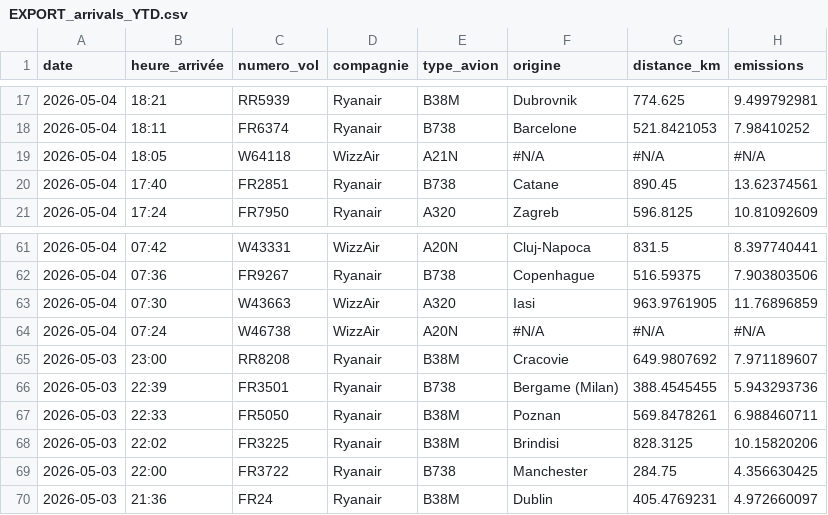
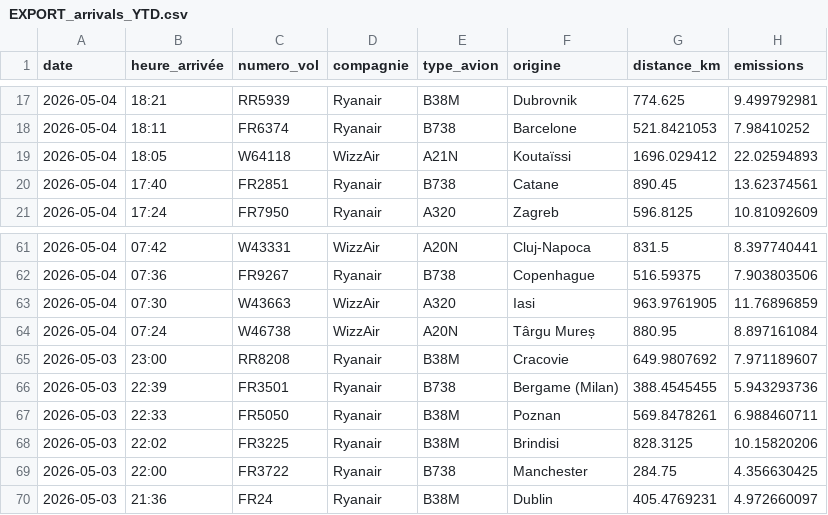
Before and after one commit to emissionscarbonebva-maker/bva-ges, a CSV file: data/EXPORT_arrivals_YTD.csv, drawn as a sheet; only a part is shown, gaps mark what is left out.

```diff
--- a/data/EXPORT_arrivals_YTD.csv
+++ b/data/EXPORT_arrivals_YTD.csv
@@ -18,3 +18,3 @@
 2026-05-04,18:11,FR6374,Ryanair,B738,Barcelone,521.8421053,7.98410252
-2026-05-04,18:05,W64118,WizzAir,A21N,#N/A,#N/A,#N/A
+2026-05-04,18:05,W64118,WizzAir,A21N,Koutaïssi,1696.029412,22.02594893
 2026-05-04,17:40,FR2851,Ryanair,B738,Catane,890.45,13.62374561
@@ -63,3 +63,3 @@
 2026-05-04,07:30,W43663,WizzAir,A320,Iasi,963.9761905,11.76896859
-2026-05-04,07:24,W46738,WizzAir,A20N,#N/A,#N/A,#N/A
+2026-05-04,07:24,W46738,WizzAir,A20N,Târgu Mureș,880.95,8.897161084
 2026-05-03,23:00,RR8208,Ryanair,B38M,Cracovie,649.9807692,7.971189607
```
Also changed, not shown: data/EXPORT_cumul_scopes.csv, data/EXPORT_daily_airlines.csv, 3 other files.
